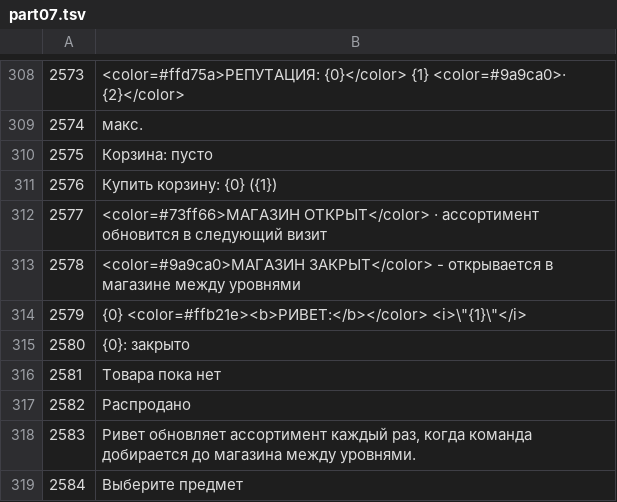
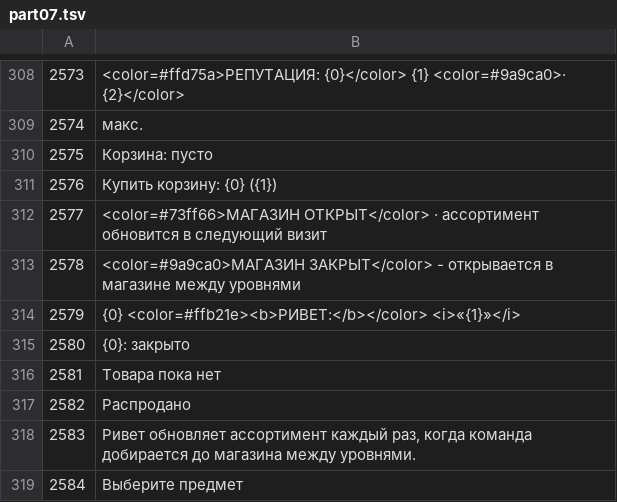
Before and after one commit to ilya-lis/RepoRPG_RU, a TSV file: translation/ru/part07.tsv, drawn as a sheet; only a part is shown, gaps mark what is left out.

```diff
--- a/translation/ru/part07.tsv
+++ b/translation/ru/part07.tsv
@@ -313,3 +313,3 @@
 2578	<color=#9a9ca0>МАГАЗИН ЗАКРЫТ</color> - открывается в магазине между уровнями
-2579	{0}     <color=#ffb21e><b>РИВЕТ:</b></color> <i>\"{1}\"</i>
+2579	{0}     <color=#ffb21e><b>РИВЕТ:</b></color> <i>«{1}»</i>
 2580	{0}: закрыто
```
Also changed, not shown: translation/ru/extra.tsv, 3 other files.
